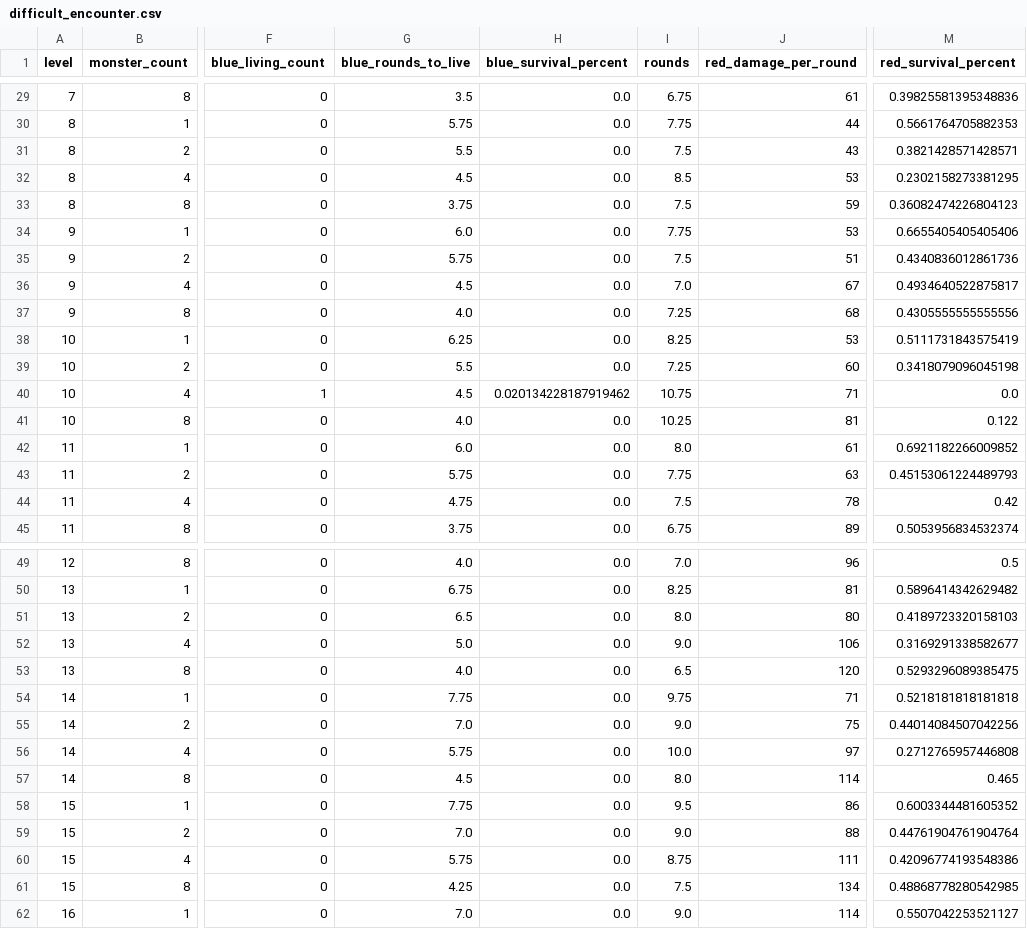
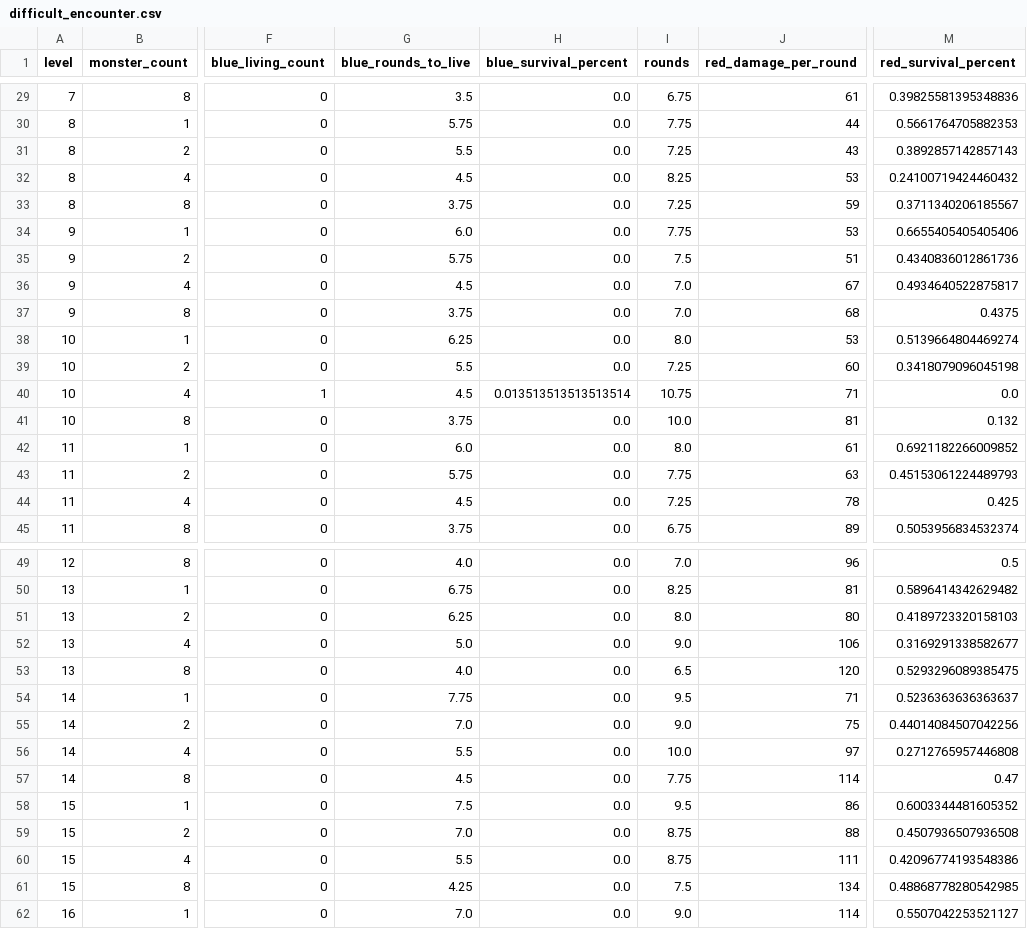
Before and after one commit to Vadskye/Rise, a CSV file: rust/combat_results/difficult_encounter.csv, drawn as a sheet; only a part is shown, gaps mark what is left out; the diff covers the shown part only; the diff names each change by its address in the sheet, - before the commit and + after, or states it on an @@ line.

```diff
--- a/rust/combat_results/difficult_encounter.csv
+++ b/rust/combat_results/difficult_encounter.csv
-I31 (rounds): 7.5
+I31 (rounds): 7.25
-M31 (red_survival_percent): 0.3821428571428571
+M31 (red_survival_percent): 0.3892857142857143
-I32 (rounds): 8.5
+I32 (rounds): 8.25
-M32 (red_survival_percent): 0.2302158273381295
+M32 (red_survival_percent): 0.24100719424460432
-I33 (rounds): 7.5
+I33 (rounds): 7.25
-M33 (red_survival_percent): 0.36082474226804123
+M33 (red_survival_percent): 0.3711340206185567
-G37 (blue_rounds_to_live): 4.0
+G37 (blue_rounds_to_live): 3.75
-I37 (rounds): 7.25
+I37 (rounds): 7.0
-M37 (red_survival_percent): 0.4305555555555556
+M37 (red_survival_percent): 0.4375
-I38 (rounds): 8.25
+I38 (rounds): 8.0
-M38 (red_survival_percent): 0.5111731843575419
+M38 (red_survival_percent): 0.5139664804469274
-H40 (blue_survival_percent): 0.020134228187919462
+H40 (blue_survival_percent): 0.013513513513513514
-G41 (blue_rounds_to_live): 4.0
+G41 (blue_rounds_to_live): 3.75
-I41 (rounds): 10.25
+I41 (rounds): 10.0
-M41 (red_survival_percent): 0.122
+M41 (red_survival_percent): 0.132
-G44 (blue_rounds_to_live): 4.75
+G44 (blue_rounds_to_live): 4.5
-I44 (rounds): 7.5
+I44 (rounds): 7.25
-M44 (red_survival_percent): 0.42
+M44 (red_survival_percent): 0.425
-G51 (blue_rounds_to_live): 6.5
+G51 (blue_rounds_to_live): 6.25
-I54 (rounds): 9.75
+I54 (rounds): 9.5
-M54 (red_survival_percent): 0.5218181818181818
+M54 (red_survival_percent): 0.5236363636363637
-G56 (blue_rounds_to_live): 5.75
+G56 (blue_rounds_to_live): 5.5
-I57 (rounds): 8.0
+I57 (rounds): 7.75
-M57 (red_survival_percent): 0.465
+M57 (red_survival_percent): 0.47
-G58 (blue_rounds_to_live): 7.75
+G58 (blue_rounds_to_live): 7.5
-I59 (rounds): 9.0
+I59 (rounds): 8.75
-M59 (red_survival_percent): 0.44761904761904764
+M59 (red_survival_percent): 0.4507936507936508
-G60 (blue_rounds_to_live): 5.75
+G60 (blue_rounds_to_live): 5.5
```
Also changed, not shown: 10 edited cells elsewhere in this file, rust/combat_results/standard_encounter.csv, 11 other files.
